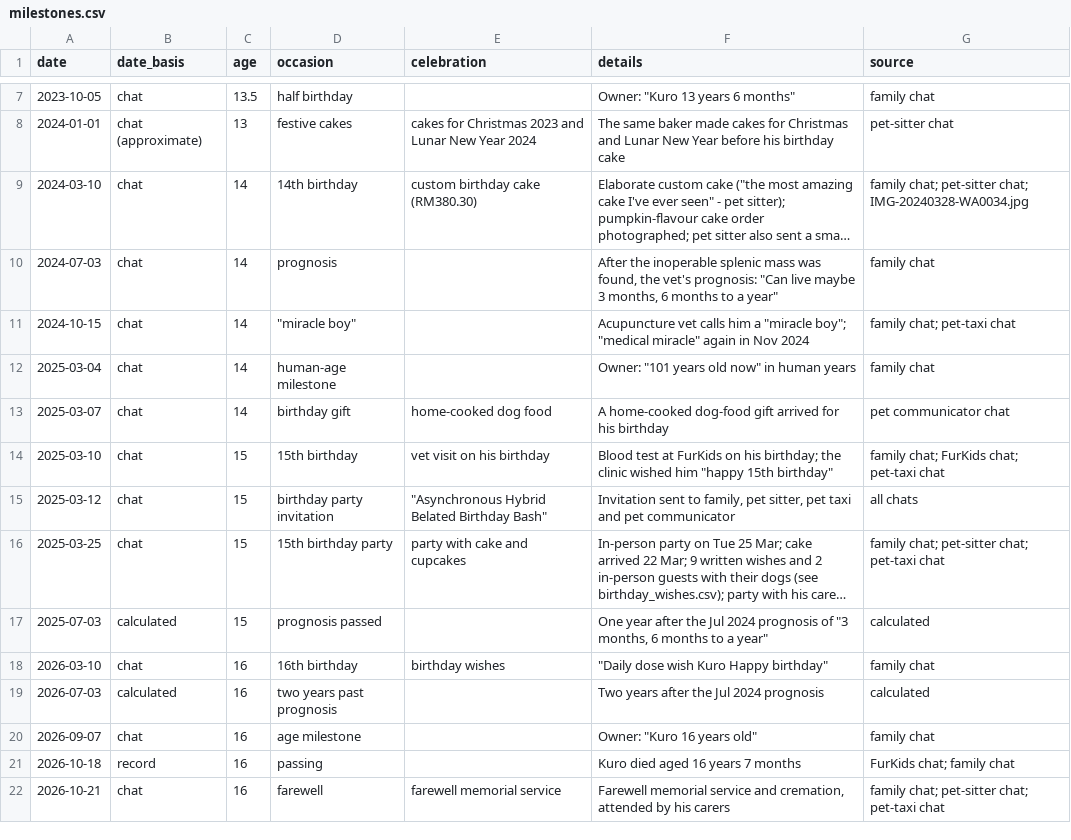
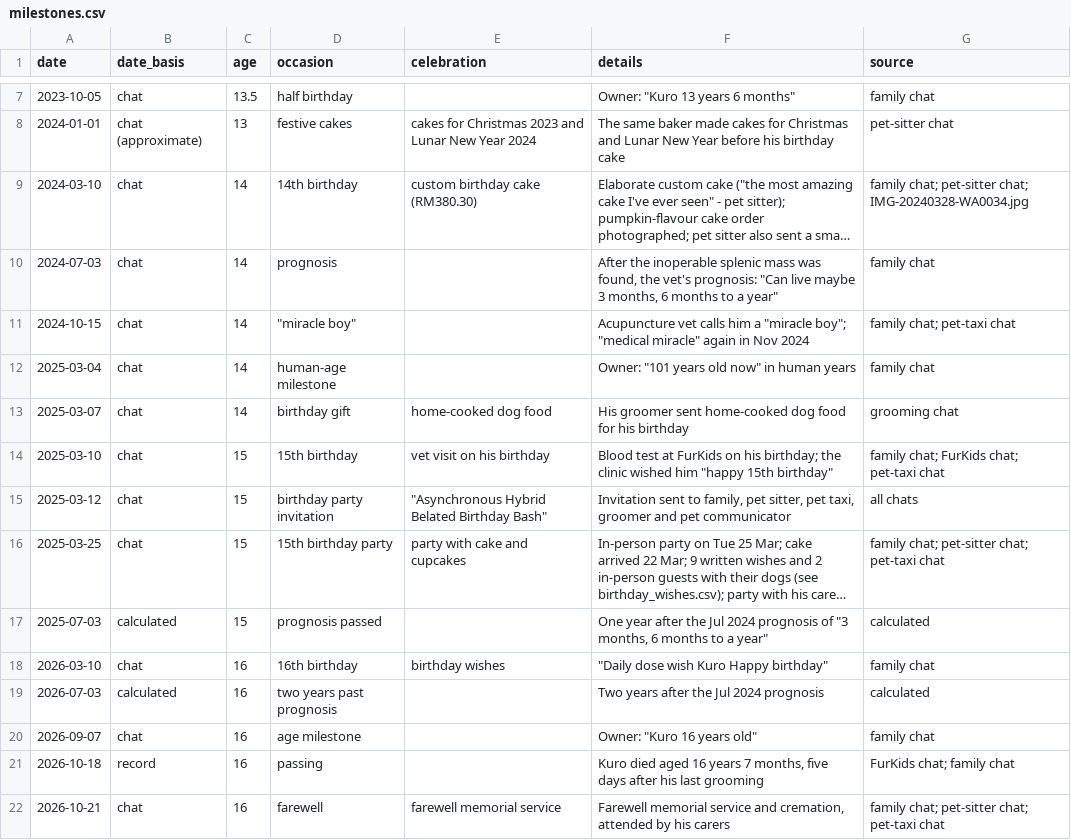
Before and after one commit to nghuixin/os-kuro-archives, a CSV file: data/processed/milestones.csv, drawn as a sheet; only a part is shown, gaps mark what is left out; long unchanged cells end in …; the diff names each change by its address in the sheet, - before the commit and + after, or states it on an @@ line.

```diff
--- a/data/processed/milestones.csv
+++ b/data/processed/milestones.csv
-F13 (details): A home-cooked dog-food gift arrived for his…
+F13 (details): His groomer sent home-cooked dog food for his…
-G13 (source): pet communicator chat
+G13 (source): grooming chat
-F15 (details): …sitter, pet taxi and pet…
+F15 (details): …sitter, pet taxi, groomer and pet…
-F21 (details): …years 7 months
+F21 (details): …years 7 months, five days after his last grooming
```
Also changed, not shown: data/processed/feeding.csv, data/processed/health_events.csv, 6 other files.
